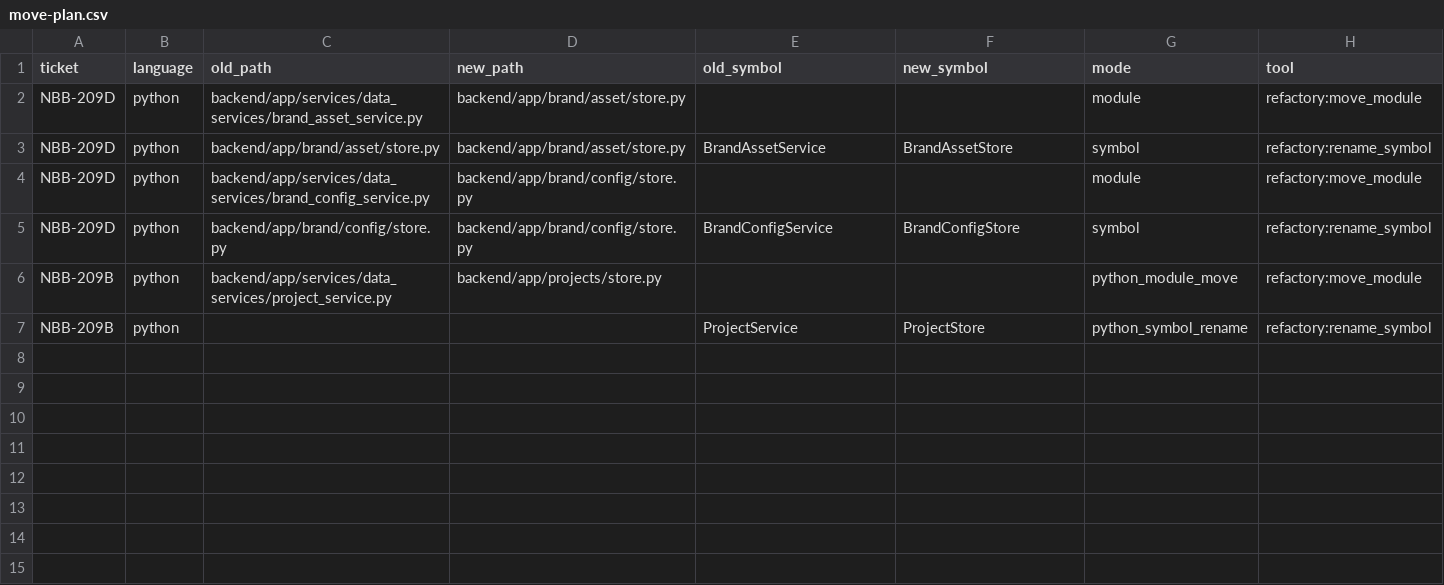
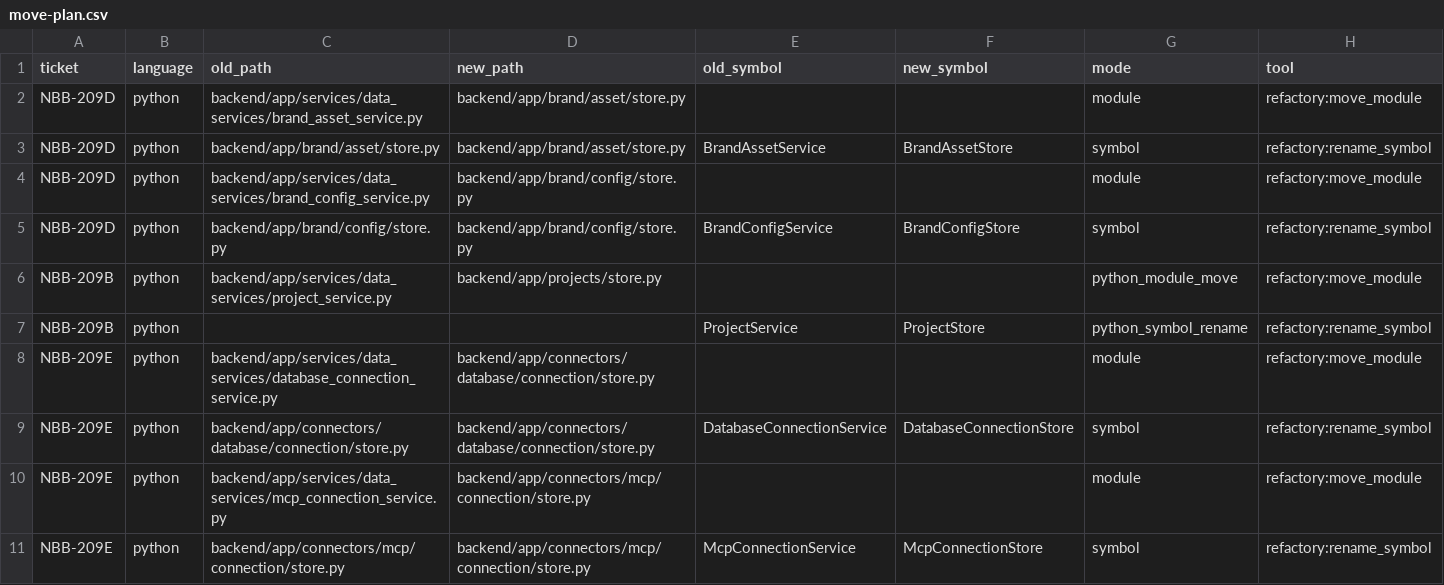
Before and after one commit to sour4bh/NoobBook, a CSV file: docs/tickets/move-plan.csv, drawn as a sheet; the diff names each change by its address in the sheet, - before the commit and + after, or states it on an @@ line.

Commit message:
NBB-209E: record move-plan rows
- move_module database_connection_service -> connectors/database/connection/store
- rename_symbol DatabaseConnectionService -> DatabaseConnectionStore
- move_module mcp_connection_service -> connectors/mcp/connection/store
- rename_symbol McpConnectionService -> McpConnectionStore

```diff
--- a/docs/tickets/move-plan.csv
+++ b/docs/tickets/move-plan.csv
+row 8: NBB-209E | python | backend/app/services/data_services/database_connection_service.py | backend/app/connectors/database/connection/store.py |  |  | module | refactory:move_module
+row 9: NBB-209E | python | backend/app/connectors/database/connection/store.py | backend/app/connectors/database/connection/store.py | DatabaseConnectionService | DatabaseConnectionStore | symbol | refactory:rename_symbol
+row 10: NBB-209E | python | backend/app/services/data_services/mcp_connection_service.py | backend/app/connectors/mcp/connection/store.py |  |  | module | refactory:move_module
+row 11: NBB-209E | python | backend/app/connectors/mcp/connection/store.py | backend/app/connectors/mcp/connection/store.py | McpConnectionService | McpConnectionStore | symbol | refactory:rename_symbol
```
